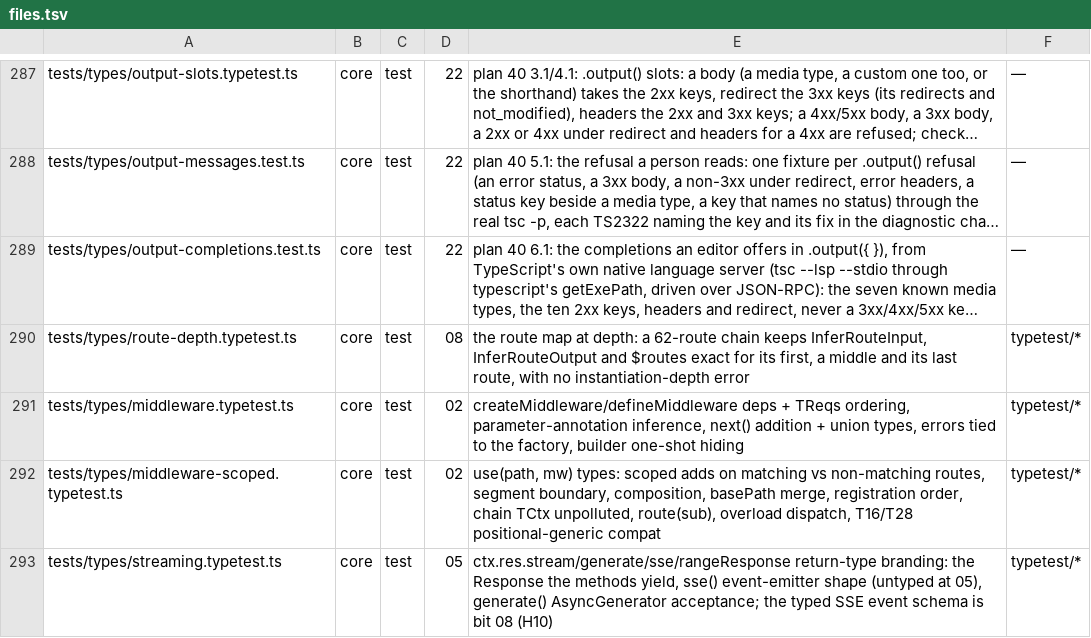
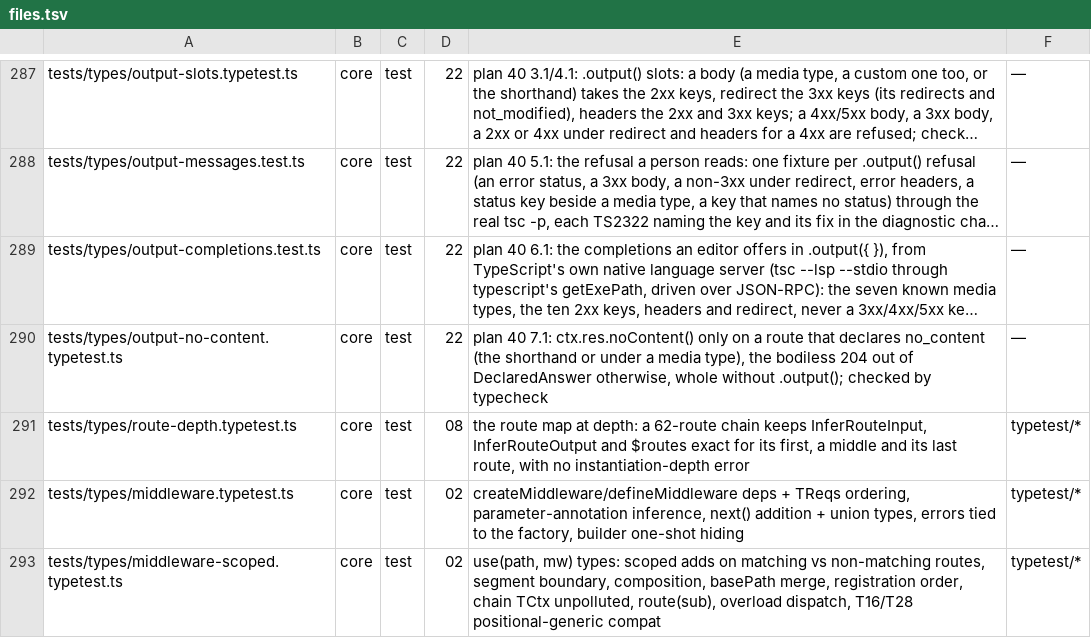
Before and after one commit to workerstack/backend, a TSV file: blueprint/files.tsv, drawn as a sheet; only a part is shown, gaps mark what is left out; the shorter side is filled out with more unchanged rows; long unchanged cells end in …; the diff names each change by its address in the sheet, - before the commit and + after, or states it on an @@ line.

Commit message:
feat(core): noContent() exists only on a route that declares no_content

```diff
--- a/blueprint/files.tsv
+++ b/blueprint/files.tsv
+row 290: tests/types/output-no-content.typetest.ts | core | test | 22 | plan 40 7.1: ctx.res.noContent() only on a route that declares no_content (the shorthand or under a media type), the bodiless 204 out of DeclaredAnswer otherwise, whole without .output(); checked by typecheck | —
```
Also changed, not shown: 27 other files.
